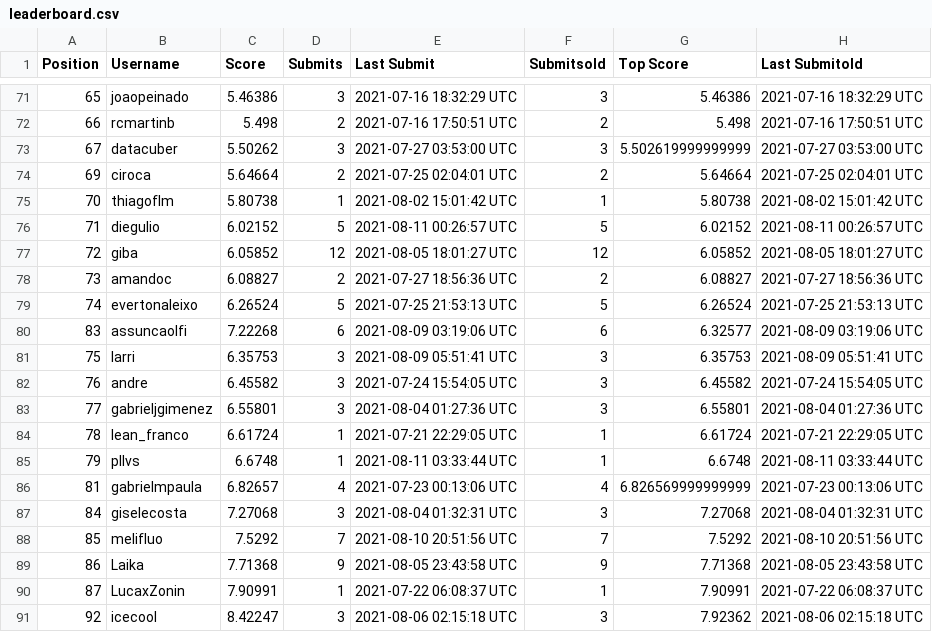
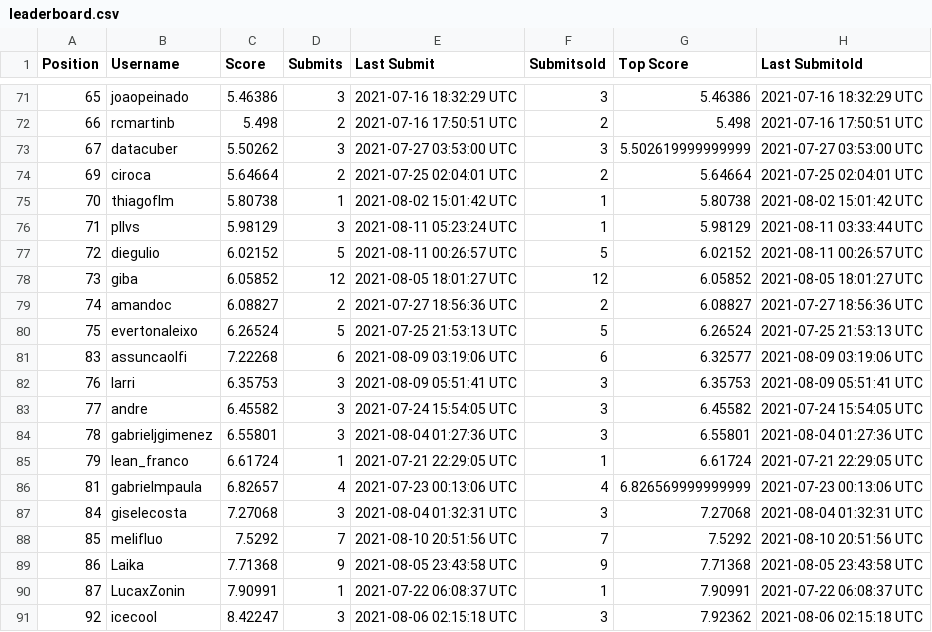
Before and after one commit to WittmannF/meli-challenge-leaderboard, a CSV file: leaderboard/leaderboard.csv, drawn as a sheet; only a part is shown, gaps mark what is left out.

```diff
--- a/leaderboard/leaderboard.csv
+++ b/leaderboard/leaderboard.csv
@@ -75,12 +75,12 @@ Position,Username,Score,Submits,Last Submit,Submitsold,Top Score,Last Submitold
 70,thiagoflm,5.80738,1,2021-08-02 15:01:42 UTC,1,5.80738,2021-08-02 15:01:42 UTC
-71,diegulio,6.02152,5,2021-08-11 00:26:57 UTC,5,6.02152,2021-08-11 00:26:57 UTC
-72,giba,6.05852,12,2021-08-05 18:01:27 UTC,12,6.05852,2021-08-05 18:01:27 UTC
-73,amandoc,6.08827,2,2021-07-27 18:56:36 UTC,2,6.08827,2021-07-27 18:56:36 UTC
-74,evertonaleixo,6.26524,5,2021-07-25 21:53:13 UTC,5,6.26524,2021-07-25 21:53:13 UTC
+71,pllvs,5.98129,3,2021-08-11 05:23:24 UTC,1,5.98129,2021-08-11 03:33:44 UTC
+72,diegulio,6.02152,5,2021-08-11 00:26:57 UTC,5,6.02152,2021-08-11 00:26:57 UTC
+73,giba,6.05852,12,2021-08-05 18:01:27 UTC,12,6.05852,2021-08-05 18:01:27 UTC
+74,amandoc,6.08827,2,2021-07-27 18:56:36 UTC,2,6.08827,2021-07-27 18:56:36 UTC
+75,evertonaleixo,6.26524,5,2021-07-25 21:53:13 UTC,5,6.26524,2021-07-25 21:53:13 UTC
 83,assuncaolfi,7.22268,6,2021-08-09 03:19:06 UTC,6,6.32577,2021-08-09 03:19:06 UTC
-75,larri,6.35753,3,2021-08-09 05:51:41 UTC,3,6.35753,2021-08-09 05:51:41 UTC
-76,andre,6.45582,3,2021-07-24 15:54:05 UTC,3,6.45582,2021-07-24 15:54:05 UTC
-77,gabrieljgimenez,6.55801,3,2021-08-04 01:27:36 UTC,3,6.55801,2021-08-04 01:27:36 UTC
-78,lean_franco,6.61724,1,2021-07-21 22:29:05 UTC,1,6.61724,2021-07-21 22:29:05 UTC
-79,pllvs,6.6748,1,2021-08-11 03:33:44 UTC,1,6.6748,2021-08-11 03:33:44 UTC
+76,larri,6.35753,3,2021-08-09 05:51:41 UTC,3,6.35753,2021-08-09 05:51:41 UTC
+77,andre,6.45582,3,2021-07-24 15:54:05 UTC,3,6.45582,2021-07-24 15:54:05 UTC
+78,gabrieljgimenez,6.55801,3,2021-08-04 01:27:36 UTC,3,6.55801,2021-08-04 01:27:36 UTC
+79,lean_franco,6.61724,1,2021-07-21 22:29:05 UTC,1,6.61724,2021-07-21 22:29:05 UTC
 81,gabrielmpaula,6.82657,4,2021-07-23 00:13:06 UTC,4,6.826569999999999,2021-07-23 00:13:06 UTC
```
